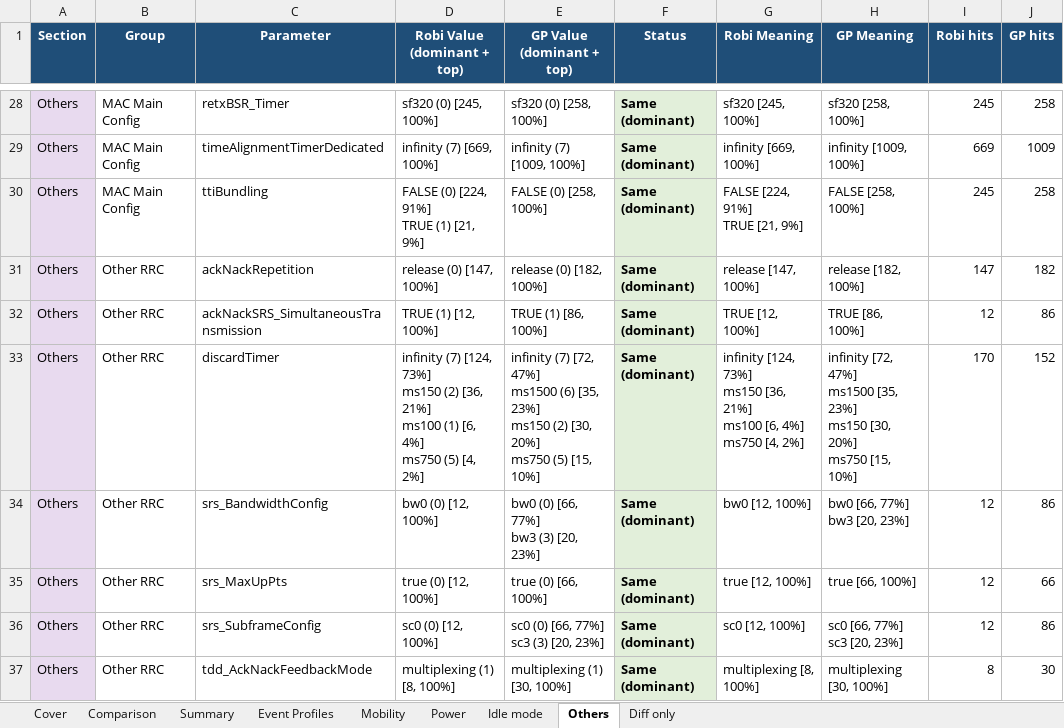
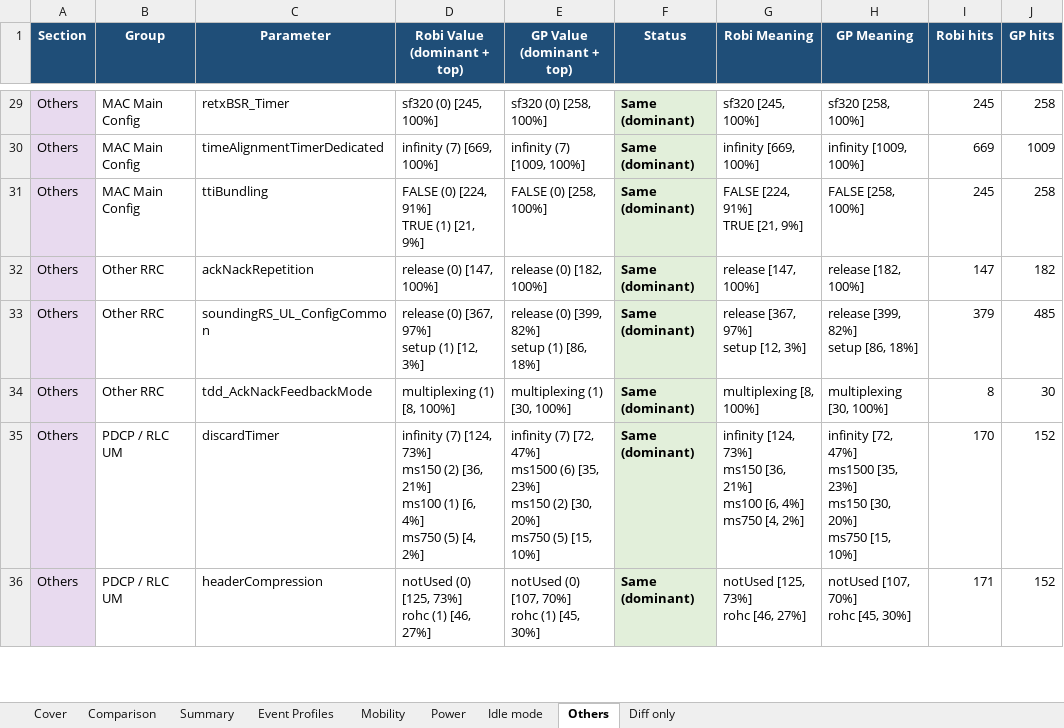
Before and after one commit to miles4482/Drive-test-Log-Analysis-and-Plot, an Excel workbook: output/L3_REPORT_FOR_BOGRA.xlsx, sheet Others, drawn as a sheet; only a part is shown, gaps mark what is left out; values as stored, in another font and other column widths than the file's, no borders; removed rows and columns are numbered as before the commit, all else as after; ↵ is a line break in a cell; the diff covers the shown part only; the diff names each change by its address in the sheet, - before the commit and + after, or states it on an @@ line.

```diff
--- a/output/L3_REPORT_FOR_BOGRA.xlsx (sheet Others)
+++ b/output/L3_REPORT_FOR_BOGRA.xlsx (sheet Others)
-row 32: Others | Other RRC | ackNackSRS_SimultaneousTransmission | TRUE (1) [12, 100%] | TRUE (1) [86, 100%] | Same (dominant) | TRUE [12, 100%] | TRUE [86, 100%] | 12 | 86
-row 33: Others | Other RRC | discardTimer | infinity (7) [124, 73%] ↵ ms150 (2) [36, 21%] ↵ ms100 (1) [6, 4%] ↵ ms750 (5) [4, 2%] | infinity (7) [72, 47%] ↵ ms1500 (6) [35, 23%] ↵ ms150 (2) [30, 20%] ↵ ms750 (5) [15, 10%] | Same (dominant) | infinity [124, 73%] ↵ ms150 [36, 21%] ↵ ms100 [6, 4%] ↵ ms750 [4, 2%] | infinity [72, 47%] ↵ ms1500 [35, 23%] ↵ ms150 [30, 20%] ↵ ms750 [15, 10%] | 170 | 152
-row 34: Others | Other RRC | srs_BandwidthConfig | bw0 (0) [12, 100%] | bw0 (0) [66, 77%] ↵ bw3 (3) [20, 23%] | Same (dominant) | bw0 [12, 100%] | bw0 [66, 77%] ↵ bw3 [20, 23%] | 12 | 86
-row 35: Others | Other RRC | srs_MaxUpPts | true (0) [12, 100%] | true (0) [66, 100%] | Same (dominant) | true [12, 100%] | true [66, 100%] | 12 | 66
-row 36: Others | Other RRC | srs_SubframeConfig | sc0 (0) [12, 100%] | sc0 (0) [66, 77%] ↵ sc3 (3) [20, 23%] | Same (dominant) | sc0 [12, 100%] | sc0 [66, 77%] ↵ sc3 [20, 23%] | 12 | 86
+row 33: Others | Other RRC | soundingRS_UL_ConfigCommon | release (0) [367, 97%] ↵ setup (1) [12, 3%] | release (0) [399, 82%] ↵ setup (1) [86, 18%] | Same (dominant) | release [367, 97%] ↵ setup [12, 3%] | release [399, 82%] ↵ setup [86, 18%] | 379 | 485
+row 35: Others | PDCP / RLC UM | discardTimer | infinity (7) [124, 73%] ↵ ms150 (2) [36, 21%] ↵ ms100 (1) [6, 4%] ↵ ms750 (5) [4, 2%] | infinity (7) [72, 47%] ↵ ms1500 (6) [35, 23%] ↵ ms150 (2) [30, 20%] ↵ ms750 (5) [15, 10%] | Same (dominant) | infinity [124, 73%] ↵ ms150 [36, 21%] ↵ ms100 [6, 4%] ↵ ms750 [4, 2%] | infinity [72, 47%] ↵ ms1500 [35, 23%] ↵ ms150 [30, 20%] ↵ ms750 [15, 10%] | 170 | 152
+row 36: Others | PDCP / RLC UM | headerCompression | notUsed (0) [125, 73%] ↵ rohc (1) [46, 27%] | notUsed (0) [107, 70%] ↵ rohc (1) [45, 30%] | Same (dominant) | notUsed [125, 73%] ↵ rohc [46, 27%] | notUsed [107, 70%] ↵ rohc [45, 30%] | 171 | 152
```
Also changed, not shown: 17 added rows elsewhere in this sheet, sheet Comparison, sheet Idle mode, sheet Diff only, sheet Mobility, sheet Summary, 2 other files.
